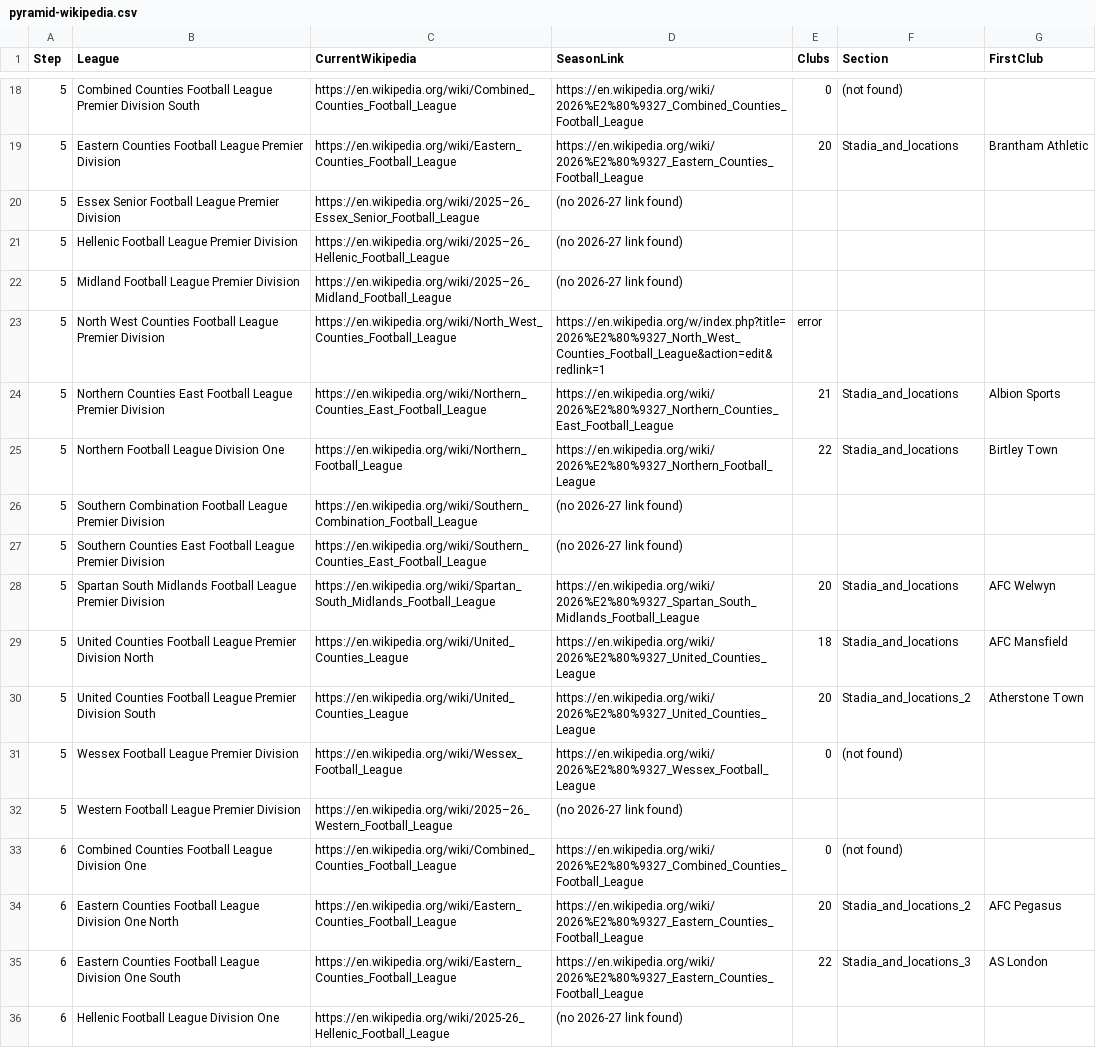
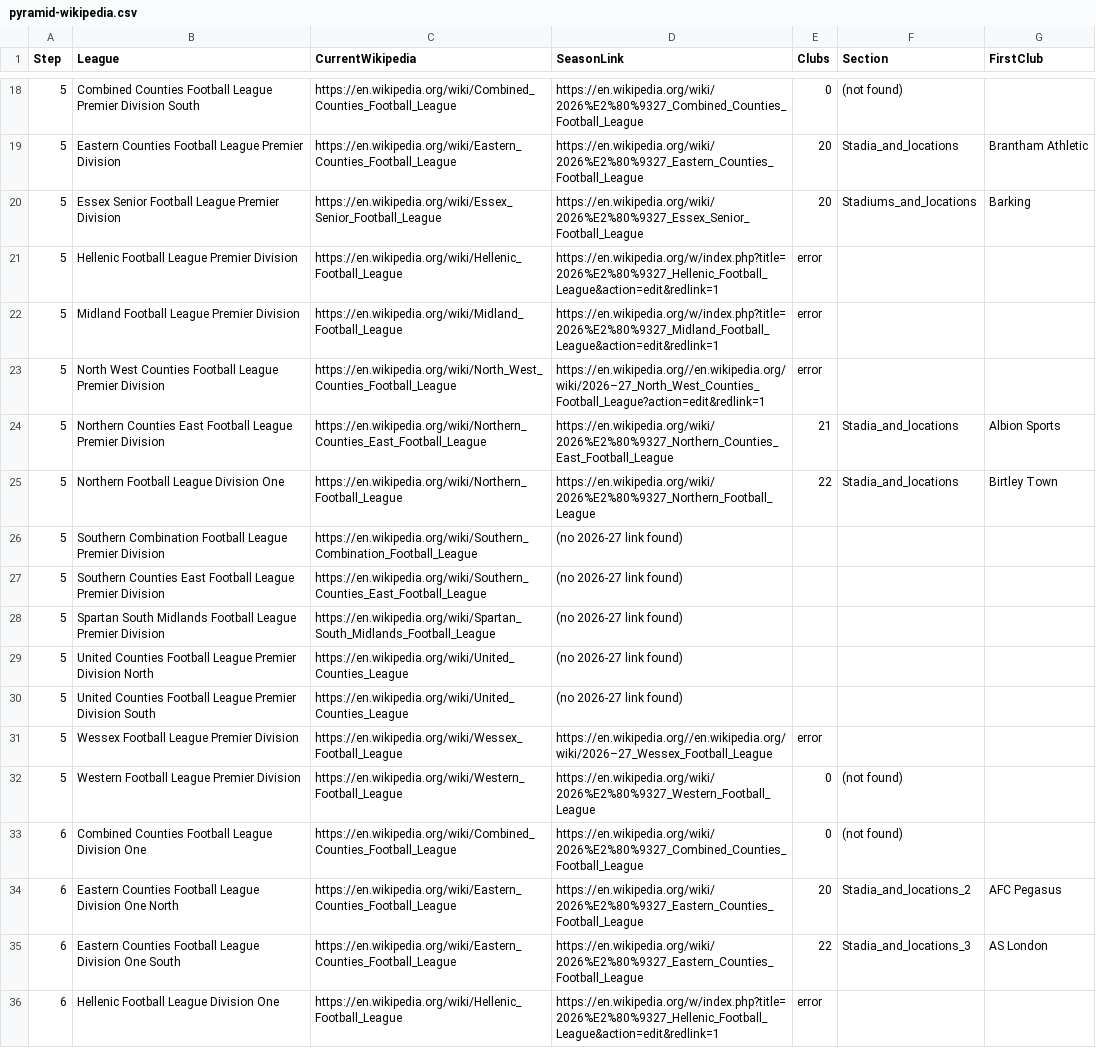
Before and after one commit to k31tha/nls-mcp, a CSV file: pyramid-wikipedia.csv, drawn as a sheet; only a part is shown, gaps mark what is left out; the diff covers the shown part only.

```diff
--- a/pyramid-wikipedia.csv
+++ b/pyramid-wikipedia.csv
@@ -19,6 +19,6 @@ Step,League,CurrentWikipedia,SeasonLink,Clubs,Section,FirstClub
 5,Eastern Counties Football League Premier Division,https://en.wikipedia.org/wiki/Eastern_Counties_Football_League,https://en.wikipedia.org/wiki/2026%E2%80%9327_Eastern_Counties_Football_League,20,Stadia_and_locations,Brantham Athletic
-5,Essex Senior Football League Premier Division,https://en.wikipedia.org/wiki/2025–26_Essex_Senior_Football_League,(no 2026-27 link found),,,
-5,Hellenic Football League Premier Division,https://en.wikipedia.org/wiki/2025–26_Hellenic_Football_League,(no 2026-27 link found),,,
-5,Midland  Football League Premier Division,https://en.wikipedia.org/wiki/2025–26_Midland_Football_League,(no 2026-27 link found),,,
-5,North West Counties Football League Premier Division,https://en.wikipedia.org/wiki/North_West_Counties_Football_League,https://en.wikipedia.org/w/index.php?title=2026%E2%80%9327_North_West_Counties_Football_League&action=edit&redlink=1,error,,
+5,Essex Senior Football League Premier Division,https://en.wikipedia.org/wiki/Essex_Senior_Football_League,https://en.wikipedia.org/wiki/2026%E2%80%9327_Essex_Senior_Football_League,20,Stadiums_and_locations,Barking
+5,Hellenic Football League Premier Division,https://en.wikipedia.org/wiki/Hellenic_Football_League,https://en.wikipedia.org/w/index.php?title=2026%E2%80%9327_Hellenic_Football_League&action=edit&redlink=1,error,,
+5,Midland  Football League Premier Division,https://en.wikipedia.org/wiki/Midland_Football_League,https://en.wikipedia.org/w/index.php?title=2026%E2%80%9327_Midland_Football_League&action=edit&redlink=1,error,,
+5,North West Counties Football League Premier Division,https://en.wikipedia.org/wiki/North_West_Counties_Football_League,https://en.wikipedia.org//en.wikipedia.org/wiki/2026–27_North_West_Counties_Football_League?action=edit&redlink=1,error,,
 5,Northern Counties East Football League Premier Division,https://en.wikipedia.org/wiki/Northern_Counties_East_Football_League,https://en.wikipedia.org/wiki/2026%E2%80%9327_Northern_Counties_East_Football_League,21,Stadia_and_locations,Albion Sports
@@ -27,7 +27,7 @@ Step,League,CurrentWikipedia,SeasonLink,Clubs,Section,FirstClub
 5,Southern Counties East Football League Premier Division,https://en.wikipedia.org/wiki/Southern_Counties_East_Football_League,(no 2026-27 link found),,,
-5,Spartan South Midlands Football League Premier Division,https://en.wikipedia.org/wiki/Spartan_South_Midlands_Football_League,https://en.wikipedia.org/wiki/2026%E2%80%9327_Spartan_South_Midlands_Football_League,20,Stadia_and_locations,AFC Welwyn
-5,United Counties Football League Premier Division North,https://en.wikipedia.org/wiki/United_Counties_League,https://en.wikipedia.org/wiki/2026%E2%80%9327_United_Counties_League,18,Stadia_and_locations,AFC Mansfield
-5,United Counties Football League Premier Division South,https://en.wikipedia.org/wiki/United_Counties_League,https://en.wikipedia.org/wiki/2026%E2%80%9327_United_Counties_League,20,Stadia_and_locations_2,Atherstone Town
-5,Wessex Football League Premier Division,https://en.wikipedia.org/wiki/Wessex_Football_League,https://en.wikipedia.org/wiki/2026%E2%80%9327_Wessex_Football_League,0,(not found),
-5,Western Football League Premier Division,https://en.wikipedia.org/wiki/2025–26_Western_Football_League,(no 2026-27 link found),,,
+5,Spartan South Midlands Football League Premier Division,https://en.wikipedia.org/wiki/Spartan_South_Midlands_Football_League,(no 2026-27 link found),,,
+5,United Counties Football League Premier Division North,https://en.wikipedia.org/wiki/United_Counties_League,(no 2026-27 link found),,,
+5,United Counties Football League Premier Division South,https://en.wikipedia.org/wiki/United_Counties_League,(no 2026-27 link found),,,
+5,Wessex Football League Premier Division,https://en.wikipedia.org/wiki/Wessex_Football_League,https://en.wikipedia.org//en.wikipedia.org/wiki/2026–27_Wessex_Football_League,error,,
+5,Western Football League Premier Division,https://en.wikipedia.org/wiki/Western_Football_League,https://en.wikipedia.org/wiki/2026%E2%80%9327_Western_Football_League,0,(not found),
 6,Combined Counties Football League Division One,https://en.wikipedia.org/wiki/Combined_Counties_Football_League,https://en.wikipedia.org/wiki/2026%E2%80%9327_Combined_Counties_Football_League,0,(not found),
@@ -35,2 +35,2 @@ Step,League,CurrentWikipedia,SeasonLink,Clubs,Section,FirstClub
 6,Eastern Counties Football League Division One South,https://en.wikipedia.org/wiki/Eastern_Counties_Football_League,https://en.wikipedia.org/wiki/2026%E2%80%9327_Eastern_Counties_Football_League,22,Stadia_and_locations_3,AS London
-6,Hellenic Football League Division One,https://en.wikipedia.org/wiki/2025-26_Hellenic_Football_League,(no 2026-27 link found),,,
+6,Hellenic Football League Division One,https://en.wikipedia.org/wiki/Hellenic_Football_League,https://en.wikipedia.org/w/index.php?title=2026%E2%80%9327_Hellenic_Football_League&action=edit&redlink=1,error,,
```
Also changed, not shown: 24 edited cells elsewhere in this file, 1 other file.
